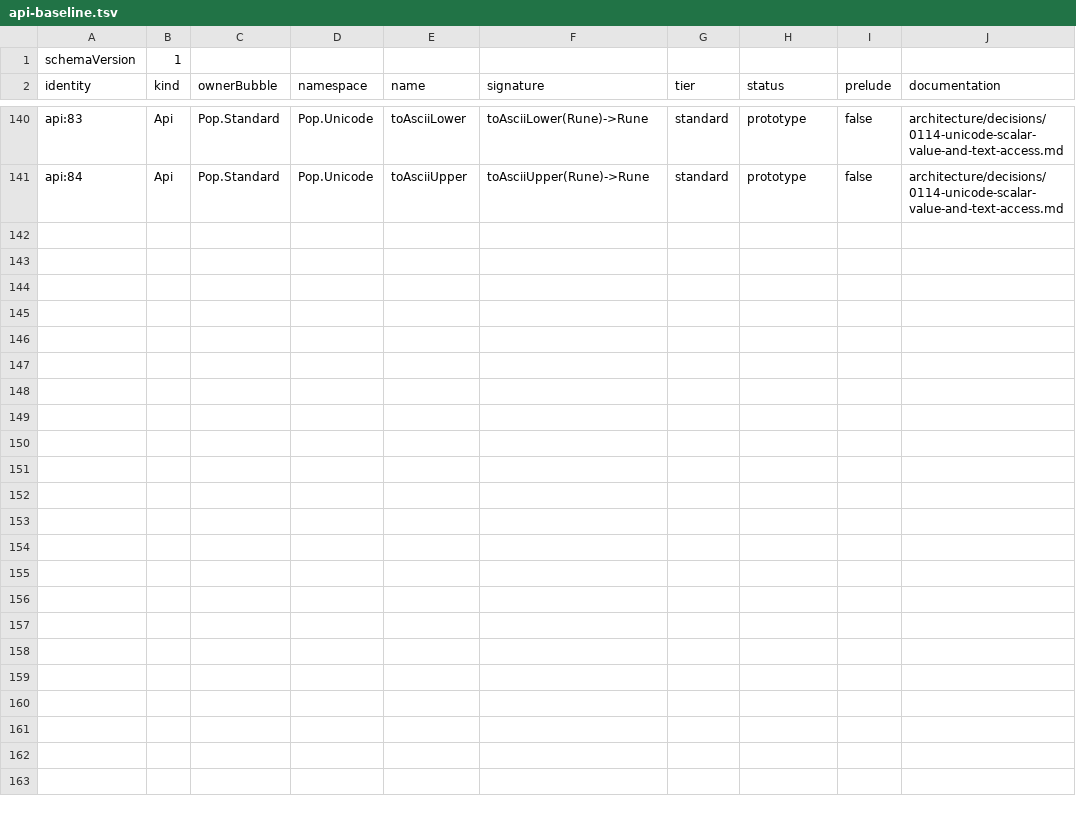
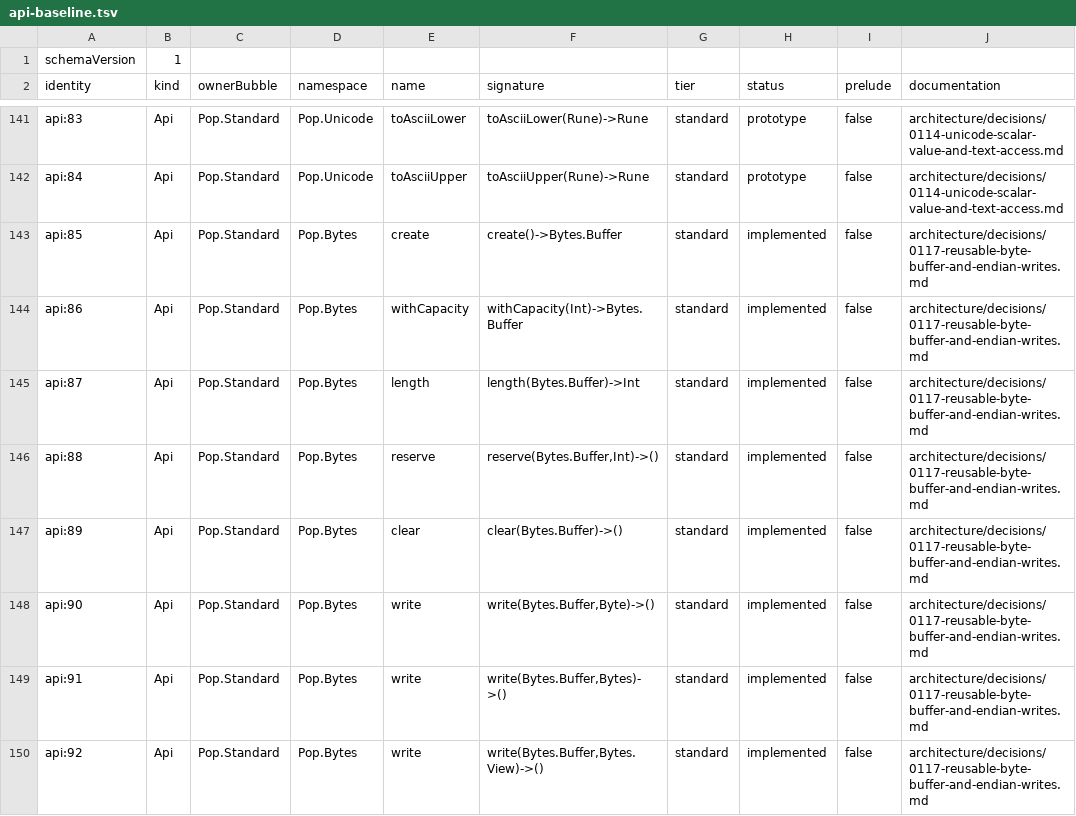
Before and after one commit to poplanguage/pop, a TSV file: libraries/standard/bootstrap/api-baseline.tsv, drawn as a sheet; only a part is shown, gaps mark what is left out; the diff covers the shown part only; the diff names each change by its address in the sheet, - before the commit and + after, or states it on an @@ line.

Commit message:
Add reusable Bytes buffer construction
Introduce the distinct Bytes.Buffer type with reserved capacity, atomic byte and immutable range appends, fixed-width endian writes, and independent immutable snapshots.

Carry the typed operations through HIR, MIR, the interpreter, LLVM, and native ABI 1.25/2.3 while keeping the C backend fail closed. Preserve precise roots, reclaim external buffer storage after collection, and cover overload, bounds, snapshot, endian, relocation, and ABI behavior.

```diff
--- a/libraries/standard/bootstrap/api-baseline.tsv
+++ b/libraries/standard/bootstrap/api-baseline.tsv
+row 143: api:85 | Api | Pop.Standard | Pop.Bytes | create | create()->Bytes.Buffer | standard | implemented | false | architecture/decisions/0117-reusable-byte-buffer-and-endian-writes.md
+row 144: api:86 | Api | Pop.Standard | Pop.Bytes | withCapacity | withCapacity(Int)->Bytes.Buffer | standard | implemented | false | architecture/decisions/0117-reusable-byte-buffer-and-endian-writes.md
+row 145: api:87 | Api | Pop.Standard | Pop.Bytes | length | length(Bytes.Buffer)->Int | standard | implemented | false | architecture/decisions/0117-reusable-byte-buffer-and-endian-writes.md
+row 146: api:88 | Api | Pop.Standard | Pop.Bytes | reserve | reserve(Bytes.Buffer,Int)->() | standard | implemented | false | architecture/decisions/0117-reusable-byte-buffer-and-endian-writes.md
+row 147: api:89 | Api | Pop.Standard | Pop.Bytes | clear | clear(Bytes.Buffer)->() | standard | implemented | false | architecture/decisions/0117-reusable-byte-buffer-and-endian-writes.md
+row 148: api:90 | Api | Pop.Standard | Pop.Bytes | write | write(Bytes.Buffer,Byte)->() | standard | implemented | false | architecture/decisions/0117-reusable-byte-buffer-and-endian-writes.md
+row 149: api:91 | Api | Pop.Standard | Pop.Bytes | write | write(Bytes.Buffer,Bytes)->() | standard | implemented | false | architecture/decisions/0117-reusable-byte-buffer-and-endian-writes.md
+row 150: api:92 | Api | Pop.Standard | Pop.Bytes | write | write(Bytes.Buffer,Bytes.View)->() | standard | implemented | false | architecture/decisions/0117-reusable-byte-buffer-and-endian-writes.md
```
Also changed, not shown: 8 added rows elsewhere in this file, 56 other files.
